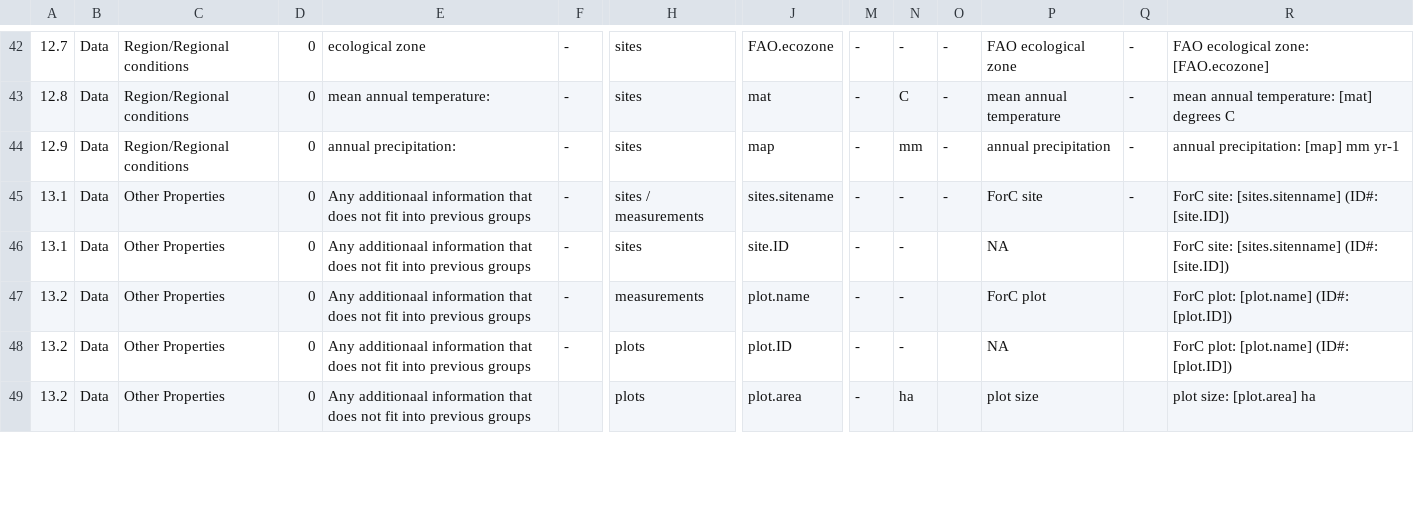
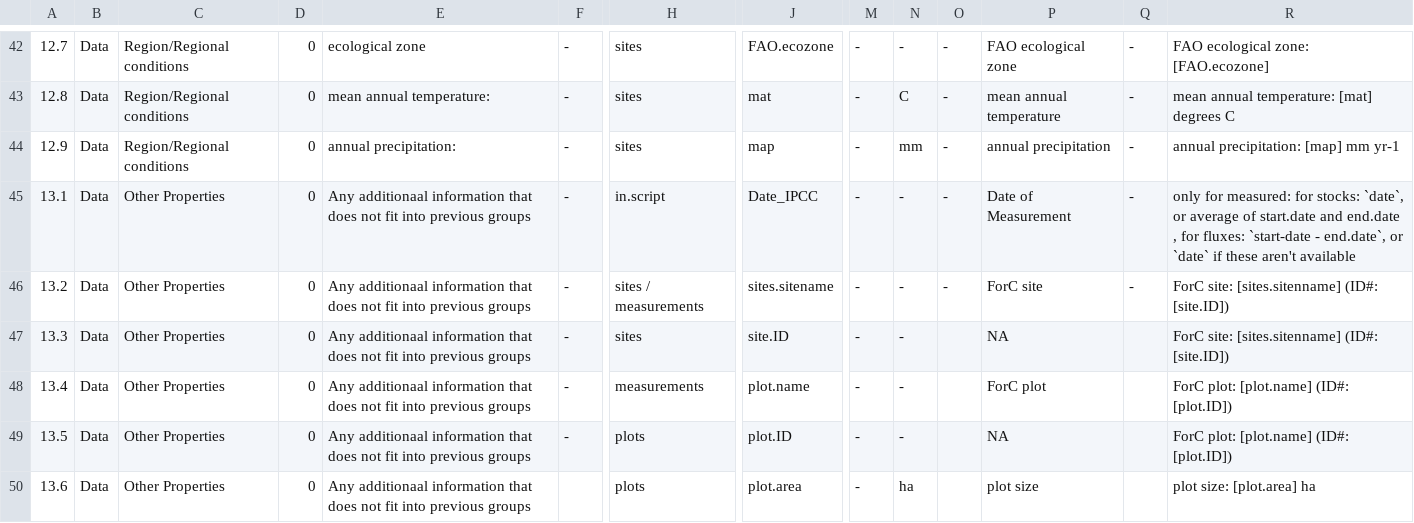
Before and after one commit to forc-db/IPCC-EFDB-integration, a CSV file: doc/ForC-EFDB_mapping/ForC-EFDB_mapping.csv, drawn as a sheet; only a part is shown, gaps mark what is left out; addresses are those after the commit; rows hold the shown columns only; the diff covers the shown part only; the diff names each change by its address in the sheet, - before the commit and + after, or states it on an @@ line.

Commit message:
add Date of Measurement in Other properties

```diff
--- a/doc/ForC-EFDB_mapping/ForC-EFDB_mapping.csv
+++ b/doc/ForC-EFDB_mapping/ForC-EFDB_mapping.csv
+row 45: 13.1 | Data | Other Properties | 0 | Any additionaal information that does not fit into previous groups | - | in.script | Date_IPCC | - | - | - | Date of Measurement | - | only for measured: for stocks: `date`, or average of start.date and end.date , for fluxes: `start-date - end.date`, or `date` if these aren't available
-A46: 13.1
+A46: 13.2
-A47: 13.1
+A47: 13.3
-A48: 13.2
+A48: 13.4
-A49: 13.2
+A49: 13.5
-A50: 13.2
+A50: 13.6
```
Also changed, not shown: 2 removed rows and 15 edited cells elsewhere in this file.
